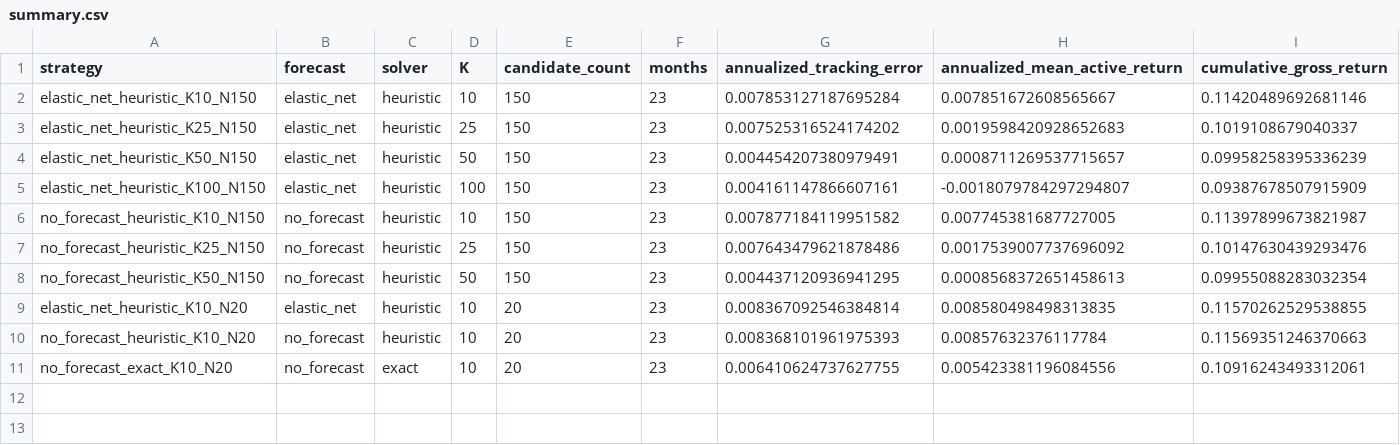
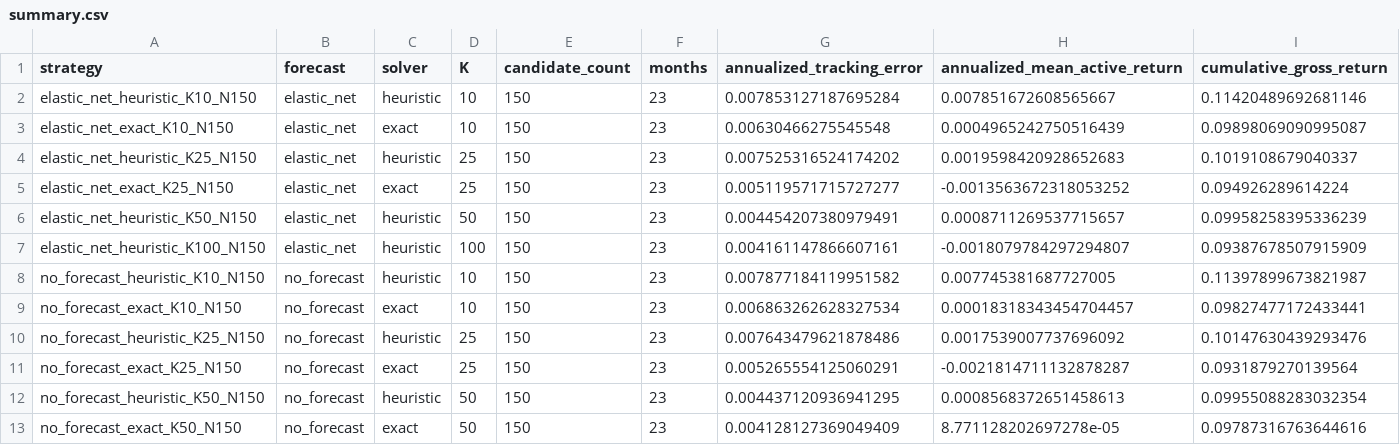
Before and after one commit to eric22toma/GoalPath-Bond, a CSV file: stage1_outputs/backtest/summary.csv, drawn as a sheet; only a part is shown; removed rows and columns are numbered as before the commit, all else as after; rows hold the shown columns only; the diff names each change by its address in the sheet, - before the commit and + after, or states it on an @@ line.

```diff
--- a/stage1_outputs/backtest/summary.csv
+++ b/stage1_outputs/backtest/summary.csv
+row 3: elastic_net_exact_K10_N150 | elastic_net | exact | 10 | 150 | 23 | 0.00630466275545548 | 0.0004965242750516439 | 0.09898069090995087
+row 5: elastic_net_exact_K25_N150 | elastic_net | exact | 25 | 150 | 23 | 0.005119571715727277 | -0.0013563672318053252 | 0.094926289614224
+row 9: no_forecast_exact_K10_N150 | no_forecast | exact | 10 | 150 | 23 | 0.006863262628327534 | 0.00018318343454704457 | 0.09827477172433441
+row 11: no_forecast_exact_K25_N150 | no_forecast | exact | 25 | 150 | 23 | 0.005265554125060291 | -0.0021814711132878287 | 0.0931879270139564
-row 9: elastic_net_heuristic_K10_N20 | elastic_net | heuristic | 10 | 20 | 23 | 0.008367092546384814 | 0.008580498498313835 | 0.11570262529538855
-row 10: no_forecast_heuristic_K10_N20 | no_forecast | heuristic | 10 | 20 | 23 | 0.008368101961975393 | 0.00857632376117784 | 0.11569351246370663
-row 11: no_forecast_exact_K10_N20 | no_forecast | exact | 10 | 20 | 23 | 0.006410624737627755 | 0.005423381196084556 | 0.10916243493312061
+row 13: no_forecast_exact_K50_N150 | no_forecast | exact | 50 | 150 | 23 | 0.004128127369049409 | 8.771128202697278e-05 | 0.09787316763644616
```
Also changed, not shown: stage1_outputs/backtest/failed_strategies.csv, 3 other files.
